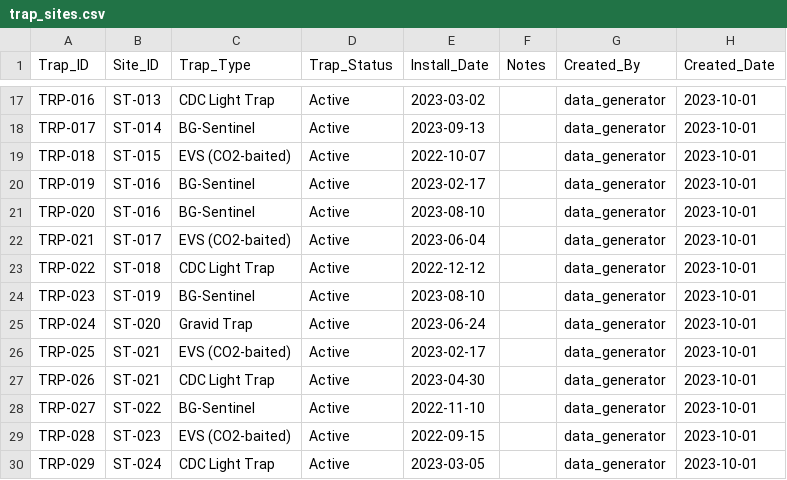
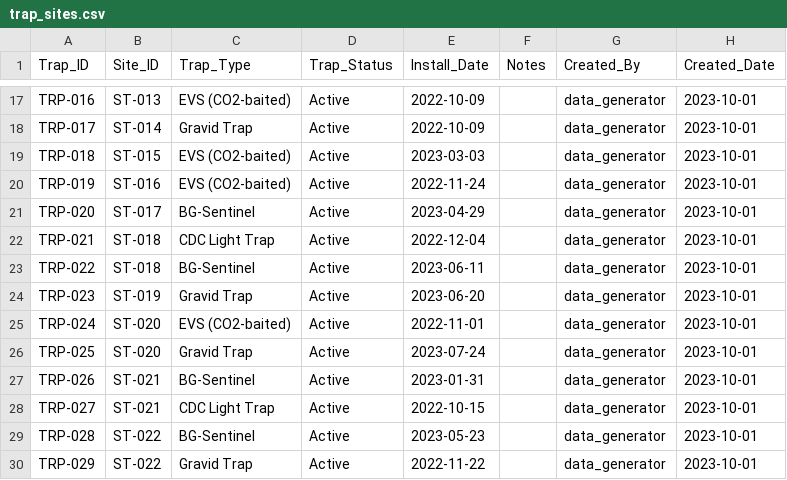
Before and after one commit to AYatesEH/Mosquito-Dashboard, a CSV file: data/raw/trap_sites.csv, drawn as a sheet; only a part is shown, gaps mark what is left out; the diff covers the shown part only; the diff names each change by its address in the sheet, - before the commit and + after, or states it on an @@ line.

```diff
--- a/data/raw/trap_sites.csv
+++ b/data/raw/trap_sites.csv
-C17 (Trap_Type): CDC Light Trap
+C17 (Trap_Type): EVS (CO2-baited)
-E17 (Install_Date): 2023-03-02
+E17 (Install_Date): 2022-10-09
-C18 (Trap_Type): BG-Sentinel
+C18 (Trap_Type): Gravid Trap
-E18 (Install_Date): 2023-09-13
+E18 (Install_Date): 2022-10-09
-E19 (Install_Date): 2022-10-07
+E19 (Install_Date): 2023-03-03
-C20 (Trap_Type): BG-Sentinel
+C20 (Trap_Type): EVS (CO2-baited)
-E20 (Install_Date): 2023-02-17
+E20 (Install_Date): 2022-11-24
-B21 (Site_ID): ST-016
+B21 (Site_ID): ST-017
-E21 (Install_Date): 2023-08-10
+E21 (Install_Date): 2023-04-29
-B22 (Site_ID): ST-017
+B22 (Site_ID): ST-018
-C22 (Trap_Type): EVS (CO2-baited)
+C22 (Trap_Type): CDC Light Trap
-E22 (Install_Date): 2023-06-04
+E22 (Install_Date): 2022-12-04
-C23 (Trap_Type): CDC Light Trap
+C23 (Trap_Type): BG-Sentinel
-E23 (Install_Date): 2022-12-12
+E23 (Install_Date): 2023-06-11
-C24 (Trap_Type): BG-Sentinel
+C24 (Trap_Type): Gravid Trap
-E24 (Install_Date): 2023-08-10
+E24 (Install_Date): 2023-06-20
-C25 (Trap_Type): Gravid Trap
+C25 (Trap_Type): EVS (CO2-baited)
-E25 (Install_Date): 2023-06-24
+E25 (Install_Date): 2022-11-01
-B26 (Site_ID): ST-021
+B26 (Site_ID): ST-020
-C26 (Trap_Type): EVS (CO2-baited)
+C26 (Trap_Type): Gravid Trap
-E26 (Install_Date): 2023-02-17
+E26 (Install_Date): 2023-07-24
-C27 (Trap_Type): CDC Light Trap
+C27 (Trap_Type): BG-Sentinel
-E27 (Install_Date): 2023-04-30
+E27 (Install_Date): 2023-01-31
-B28 (Site_ID): ST-022
+B28 (Site_ID): ST-021
-C28 (Trap_Type): BG-Sentinel
+C28 (Trap_Type): CDC Light Trap
-E28 (Install_Date): 2022-11-10
+E28 (Install_Date): 2022-10-15
-B29 (Site_ID): ST-023
+B29 (Site_ID): ST-022
-C29 (Trap_Type): EVS (CO2-baited)
+C29 (Trap_Type): BG-Sentinel
-E29 (Install_Date): 2022-09-15
+E29 (Install_Date): 2023-05-23
-B30 (Site_ID): ST-024
+B30 (Site_ID): ST-022
-C30 (Trap_Type): CDC Light Trap
+C30 (Trap_Type): Gravid Trap
-E30 (Install_Date): 2023-03-05
+E30 (Install_Date): 2022-11-22
```
Also changed, not shown: 4 added rows and 35 edited cells elsewhere in this file, data/raw/complaints.csv, data/raw/environmental_data.csv, 12 other files.
